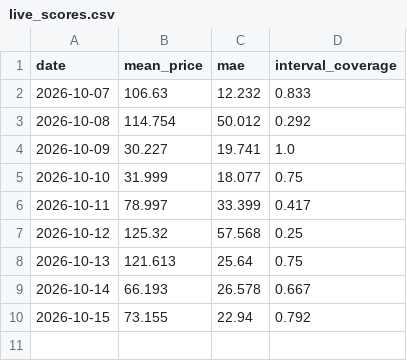
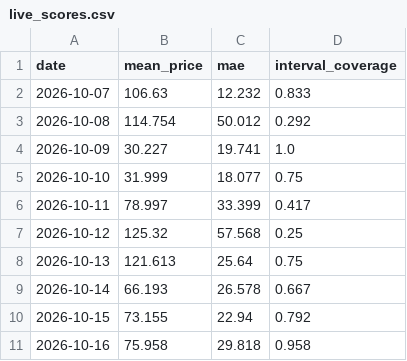
Before and after one commit to rose-ember-forge/Forecasting-Electricity-Prices-in-Stockholm, a CSV file: forecasts/live_scores.csv, drawn as a sheet.

```diff
--- a/forecasts/live_scores.csv
+++ b/forecasts/live_scores.csv
@@ -10 +10,2 @@ date,mean_price,mae,interval_coverage
 2026-10-15,73.155,22.94,0.792
+2026-10-16,75.958,29.818,0.958
```
Also changed, not shown: forecasts/latest.csv, forecasts/log.csv.
